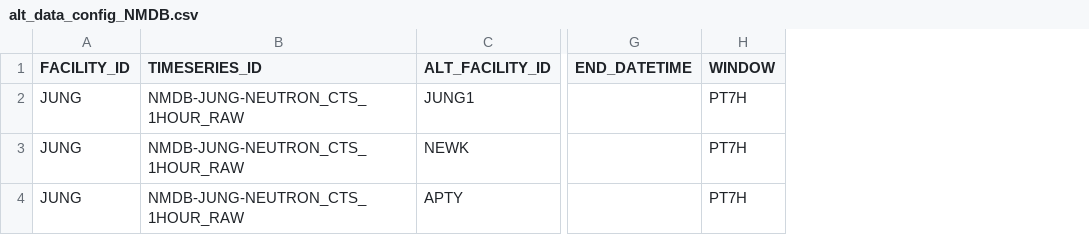
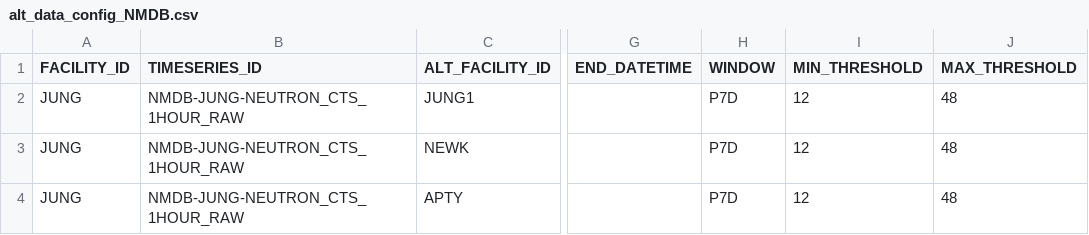
Before and after one commit to NERC-CEH/fdri-discovery, a CSV file: sample_data/src/alt_data_config_NMDB.csv, drawn as a sheet; only a part is shown, gaps mark what is left out; the diff names each change by its address in the sheet, - before the commit and + after, or states it on an @@ line.

Commit message:
add min and max thresholds

```diff
--- a/sample_data/src/alt_data_config_NMDB.csv
+++ b/sample_data/src/alt_data_config_NMDB.csv
+column I (MIN_THRESHOLD), rows 2-4: all 12
+column J (MAX_THRESHOLD), rows 2-4: all 48
-H2:H4 (WINDOW): PT7H
+H2:H4 (WINDOW): P7D
```
